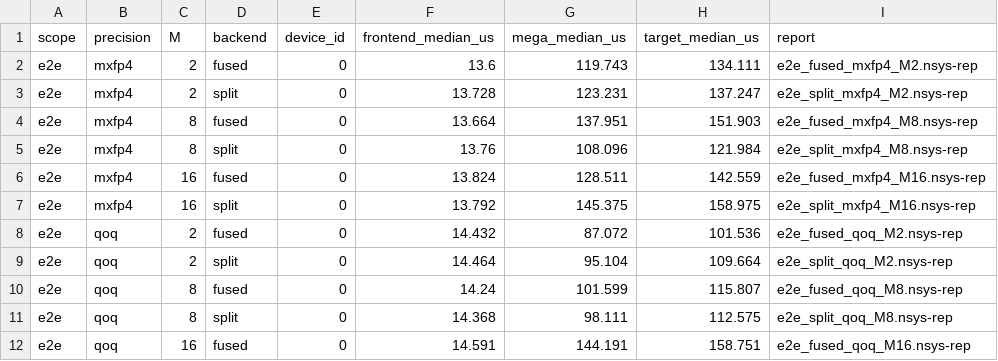
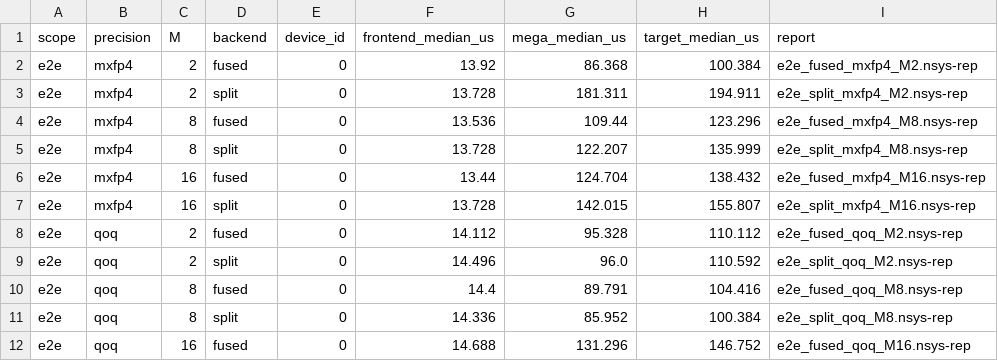
Before and after one commit to YijiaZhao/hopper_megamoe_basedondeepgemm, a CSV file: delivery/four_api_fable_timeline_last3_20260903.csv, drawn as a sheet; only a part is shown; the diff covers the shown part only.

```diff
--- a/delivery/four_api_fable_timeline_last3_20260903.csv
+++ b/delivery/four_api_fable_timeline_last3_20260903.csv
@@ -1,12 +1,12 @@
 scope,precision,M,backend,device_id,frontend_median_us,mega_median_us,target_median_us,report
-e2e,mxfp4,2,fused,0,13.6,119.743,134.111,e2e_fused_mxfp4_M2.nsys-rep
-e2e,mxfp4,2,split,0,13.728,123.231,137.247,e2e_split_mxfp4_M2.nsys-rep
-e2e,mxfp4,8,fused,0,13.664,137.951,151.903,e2e_fused_mxfp4_M8.nsys-rep
-e2e,mxfp4,8,split,0,13.76,108.096,121.984,e2e_split_mxfp4_M8.nsys-rep
-e2e,mxfp4,16,fused,0,13.824,128.511,142.559,e2e_fused_mxfp4_M16.nsys-rep
-e2e,mxfp4,16,split,0,13.792,145.375,158.975,e2e_split_mxfp4_M16.nsys-rep
-e2e,qoq,2,fused,0,14.432,87.072,101.536,e2e_fused_qoq_M2.nsys-rep
-e2e,qoq,2,split,0,14.464,95.104,109.664,e2e_split_qoq_M2.nsys-rep
-e2e,qoq,8,fused,0,14.24,101.599,115.807,e2e_fused_qoq_M8.nsys-rep
-e2e,qoq,8,split,0,14.368,98.111,112.575,e2e_split_qoq_M8.nsys-rep
-e2e,qoq,16,fused,0,14.591,144.191,158.751,e2e_fused_qoq_M16.nsys-rep
+e2e,mxfp4,2,fused,0,13.92,86.368,100.384,e2e_fused_mxfp4_M2.nsys-rep
+e2e,mxfp4,2,split,0,13.728,181.311,194.911,e2e_split_mxfp4_M2.nsys-rep
+e2e,mxfp4,8,fused,0,13.536,109.44,123.296,e2e_fused_mxfp4_M8.nsys-rep
+e2e,mxfp4,8,split,0,13.728,122.207,135.999,e2e_split_mxfp4_M8.nsys-rep
+e2e,mxfp4,16,fused,0,13.44,124.704,138.432,e2e_fused_mxfp4_M16.nsys-rep
+e2e,mxfp4,16,split,0,13.728,142.015,155.807,e2e_split_mxfp4_M16.nsys-rep
+e2e,qoq,2,fused,0,14.112,95.328,110.112,e2e_fused_qoq_M2.nsys-rep
+e2e,qoq,2,split,0,14.496,96.0,110.592,e2e_split_qoq_M2.nsys-rep
+e2e,qoq,8,fused,0,14.4,89.791,104.416,e2e_fused_qoq_M8.nsys-rep
+e2e,qoq,8,split,0,14.336,85.952,100.384,e2e_split_qoq_M8.nsys-rep
+e2e,qoq,16,fused,0,14.688,131.296,146.752,e2e_fused_qoq_M16.nsys-rep
```
Also changed, not shown: 27 edited cells elsewhere in this file, delivery/four_api_fable_timeline_table_20260903.csv, 10 other files.
